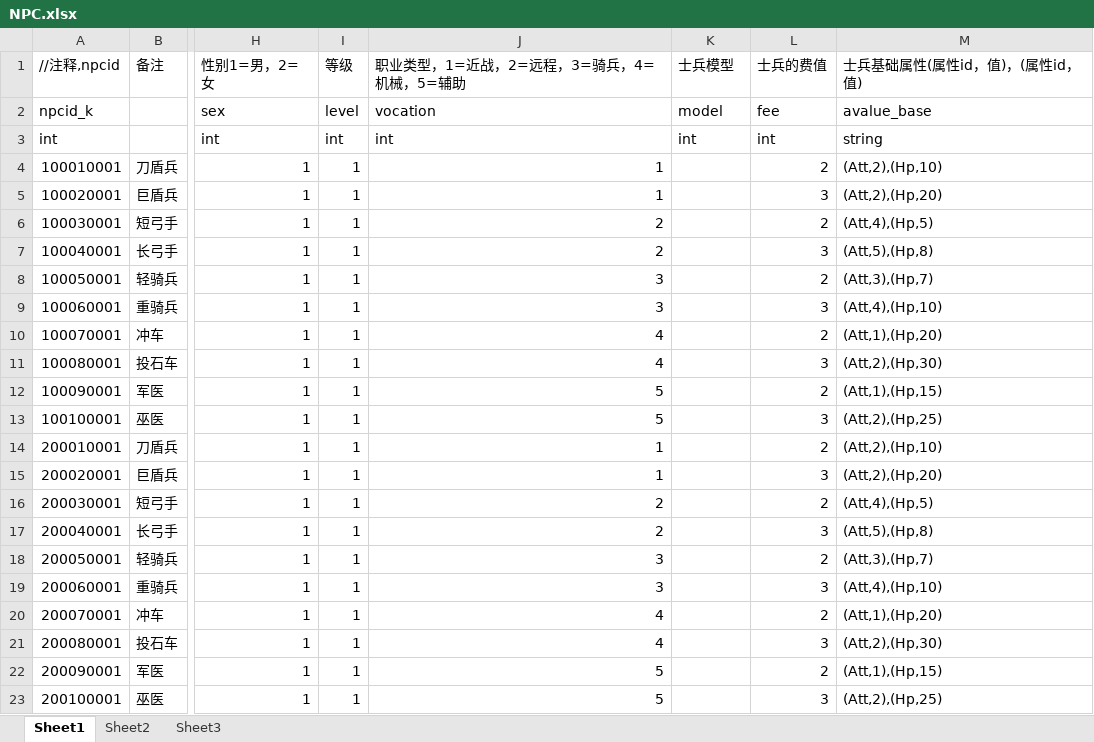
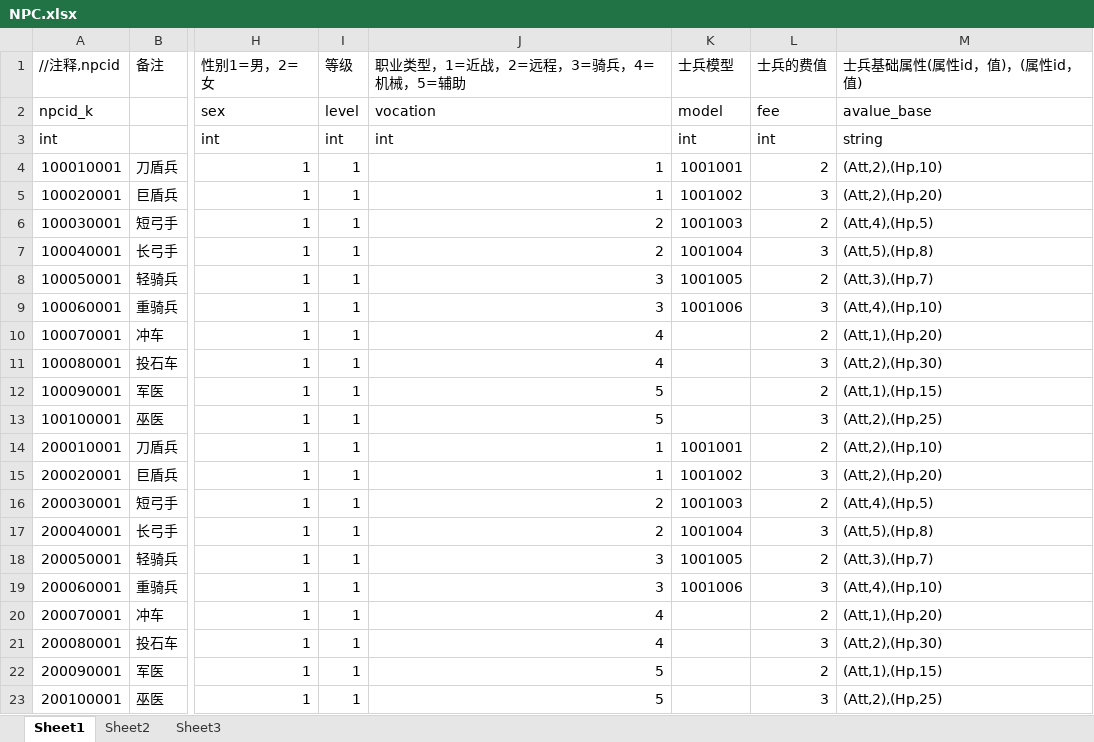
Before and after one commit to huangshengbo5/FunWorld_War, an Excel workbook: 数据表/NPC.xlsx, sheet Sheet1, drawn as a sheet; only a part is shown, gaps mark what is left out; values as stored, in another font and other column widths than the file's, no borders; the diff names each change by its address in the sheet, - before the commit and + after, or states it on an @@ line.

```diff
--- a/数据表/NPC.xlsx (sheet Sheet1)
+++ b/数据表/NPC.xlsx (sheet Sheet1)
-K4 (士兵模型): (empty)
+K4 (士兵模型): 1001001
-K5 (士兵模型): (empty)
+K5 (士兵模型): 1001002
-K6 (士兵模型): (empty)
+K6 (士兵模型): 1001003
-K7 (士兵模型): (empty)
+K7 (士兵模型): 1001004
-K8 (士兵模型): (empty)
+K8 (士兵模型): 1001005
-K9 (士兵模型): (empty)
+K9 (士兵模型): 1001006
-K14 (士兵模型): (empty)
+K14 (士兵模型): 1001001
-K15 (士兵模型): (empty)
+K15 (士兵模型): 1001002
-K16 (士兵模型): (empty)
+K16 (士兵模型): 1001003
-K17 (士兵模型): (empty)
+K17 (士兵模型): 1001004
-K18 (士兵模型): (empty)
+K18 (士兵模型): 1001005
-K19 (士兵模型): (empty)
+K19 (士兵模型): 1001006
```
Also changed, not shown: 数据表/Map.xlsx, 数据表/Model.xlsx.
